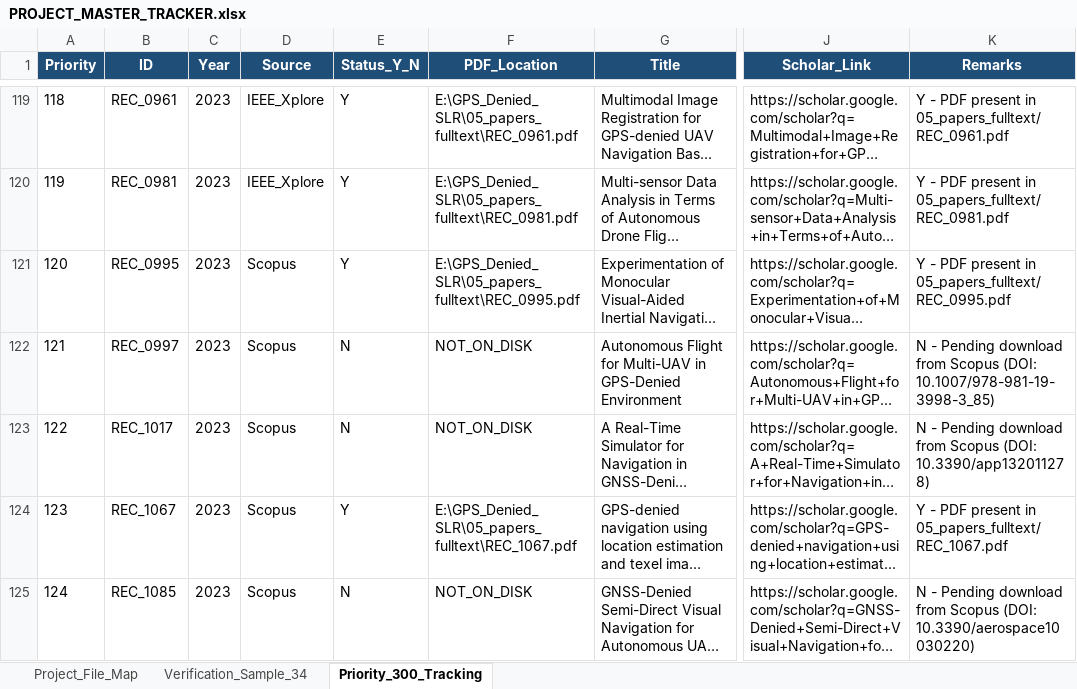
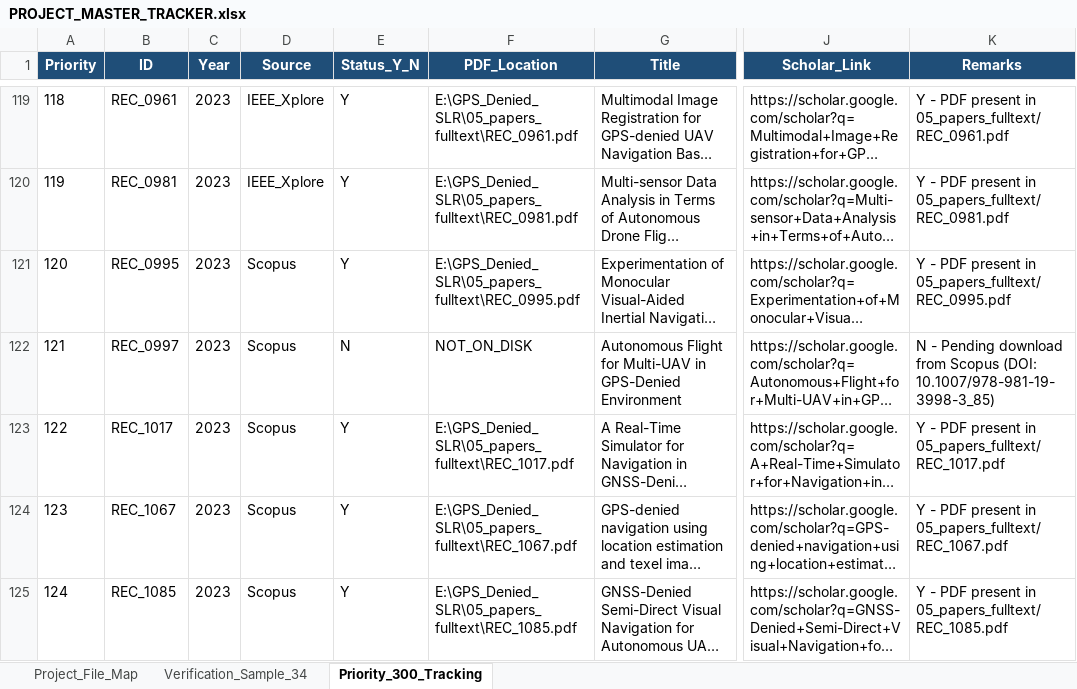
Before and after one commit to TheAbhishekraj/GPS_Denied_SLR, an Excel workbook: 08_docs/PROJECT_MASTER_TRACKER.xlsx, sheet Priority_300_Tracking, drawn as a sheet; only a part is shown, gaps mark what is left out; long unchanged cells end in …; values as stored, in another font and other column widths than the file's, no borders; the diff covers the shown part only; the diff names each change by its address in the sheet, - before the commit and + after, or states it on an @@ line.

Commit message:
downloads: integrate 38 newly staged PDFs into fulltext corpus; update priority tracker to 241/300 (80.3%)

```diff
--- a/08_docs/PROJECT_MASTER_TRACKER.xlsx (sheet Priority_300_Tracking)
+++ b/08_docs/PROJECT_MASTER_TRACKER.xlsx (sheet Priority_300_Tracking)
-E123 (Status_Y_N): N
+E123 (Status_Y_N): Y
-F123 (PDF_Location): NOT_ON_DISK
+F123 (PDF_Location): E:\GPS_Denied_SLR\05_papers_fulltext\REC_1017.pdf
-K123 (Remarks): N - Pending download from Scopus (DOI: 10.3390/app132011278)
+K123 (Remarks): Y - PDF present in 05_papers_fulltext/REC_1017.pdf
-E125 (Status_Y_N): N
+E125 (Status_Y_N): Y
-F125 (PDF_Location): NOT_ON_DISK
+F125 (PDF_Location): E:\GPS_Denied_SLR\05_papers_fulltext\REC_1085.pdf
-K125 (Remarks): N - Pending download from Scopus (DOI: 10.3390/aerospace10030220)
+K125 (Remarks): Y - PDF present in 05_papers_fulltext/REC_1085.pdf
```
Also changed, not shown: 111 edited cells elsewhere in this sheet, sheet Project_File_Map, 7 other files.
